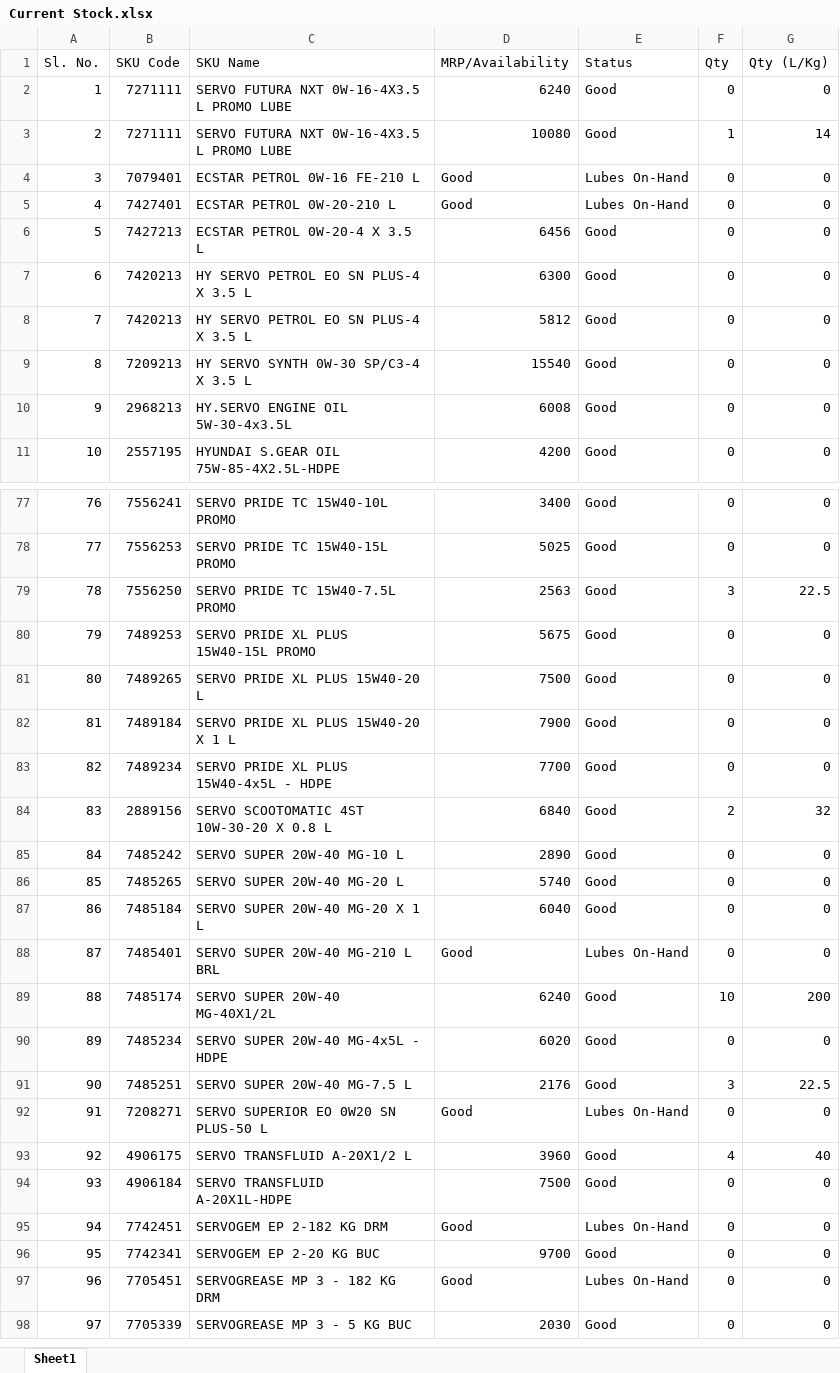
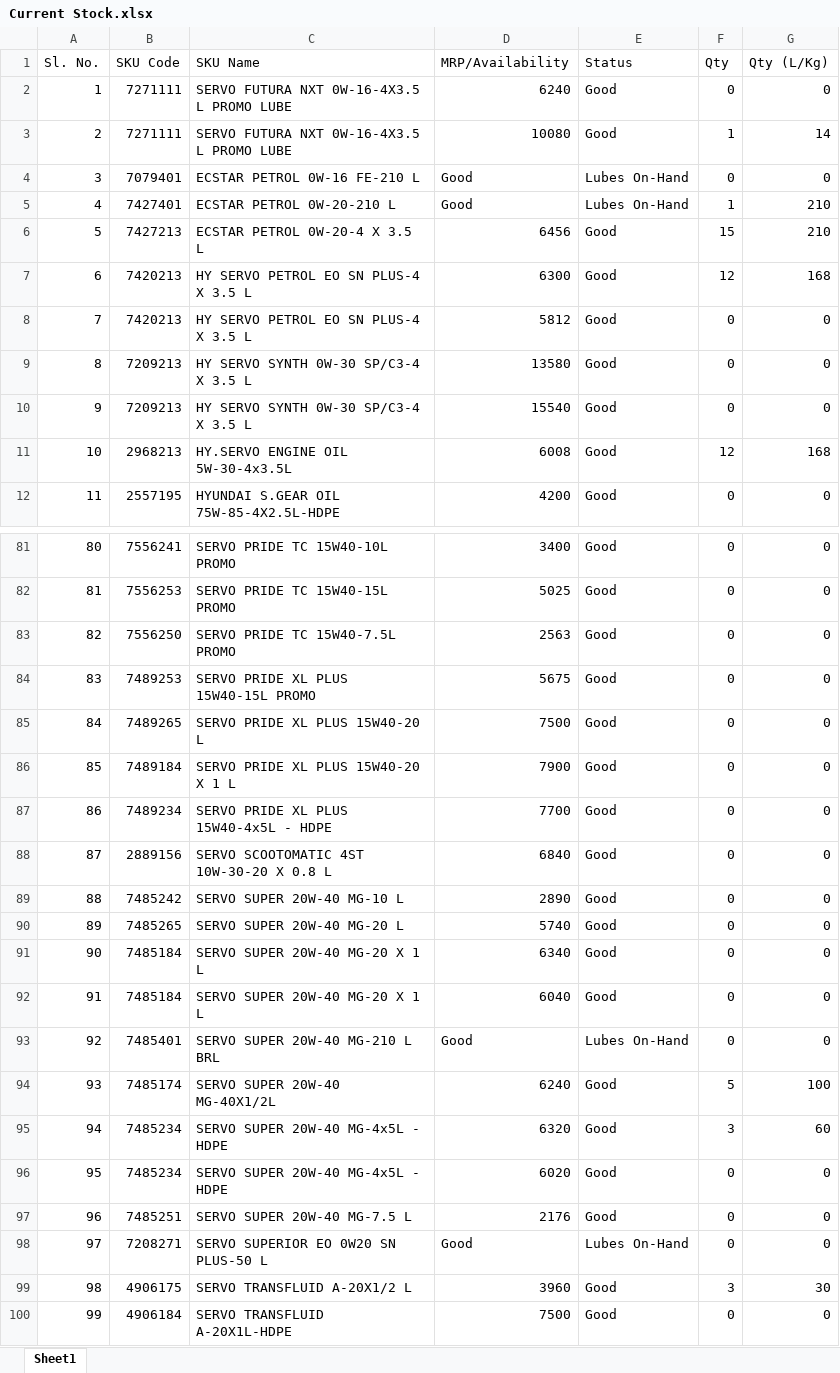
Before and after one commit to alh-5/site, an Excel workbook: Stock Available from Not Received physical product/Current Stock.xlsx, sheet Sheet1, drawn as a sheet; only a part is shown, gaps mark what is left out; the shorter side is filled out with more unchanged rows; values as stored, in another font and other column widths than the file's, no cell formats; addresses are those after the commit; the diff covers the shown part only; the diff names each change by its address in the sheet, - before the commit and + after, or states it on an @@ line.

```diff
--- a/Stock Available from Not Received physical product/Current Stock.xlsx (sheet Sheet1)
+++ b/Stock Available from Not Received physical product/Current Stock.xlsx (sheet Sheet1)
-F5 (Qty): 0
+F5 (Qty): 1
-G5:G6 (Qty (L/Kg)): 0
+G5:G6 (Qty (L/Kg)): 210
-F6 (Qty): 0
+F6 (Qty): 15
-F7 (Qty): 0
+F7 (Qty): 12
-G7 (Qty (L/Kg)): 0
+G7 (Qty (L/Kg)): 168
+row 9: 8 | 7209213 | HY SERVO SYNTH 0W-30 SP/C3-4 X 3.5 L | 13580 | Good | 0 | 0
@@ column A (Sl. No.) renumbered from row 10 down @@
-F11 (Qty): 0
+F11 (Qty): 12
-G11 (Qty (L/Kg)): 0
+G11 (Qty (L/Kg)): 168
-F83 (Qty): 3
+F83 (Qty): 0
-G83 (Qty (L/Kg)): 22.5
+G83 (Qty (L/Kg)): 0
-F88 (Qty): 2
+F88 (Qty): 0
-G88 (Qty (L/Kg)): 32
+G88 (Qty (L/Kg)): 0
+row 91: 90 | 7485184 | SERVO SUPER 20W-40 MG-20 X 1 L | 6340 | Good | 0 | 0
-F94 (Qty): 10
+F94 (Qty): 5
-G94 (Qty (L/Kg)): 200
+G94 (Qty (L/Kg)): 100
+row 95: 94 | 7485234 | SERVO SUPER 20W-40 MG-4x5L - HDPE | 6320 | Good | 3 | 60
-F97 (Qty): 3
+F97 (Qty): 0
-G97 (Qty (L/Kg)): 22.5
+G97 (Qty (L/Kg)): 0
-F99 (Qty): 4
+F99 (Qty): 3
-G99 (Qty (L/Kg)): 40
+G99 (Qty (L/Kg)): 30
```
Also changed, not shown: 4 added rows and 66 edited cells elsewhere in this sheet, cell formats, data/purchase2526.xlsx, data/sales2526.xlsx, 1 other file.
